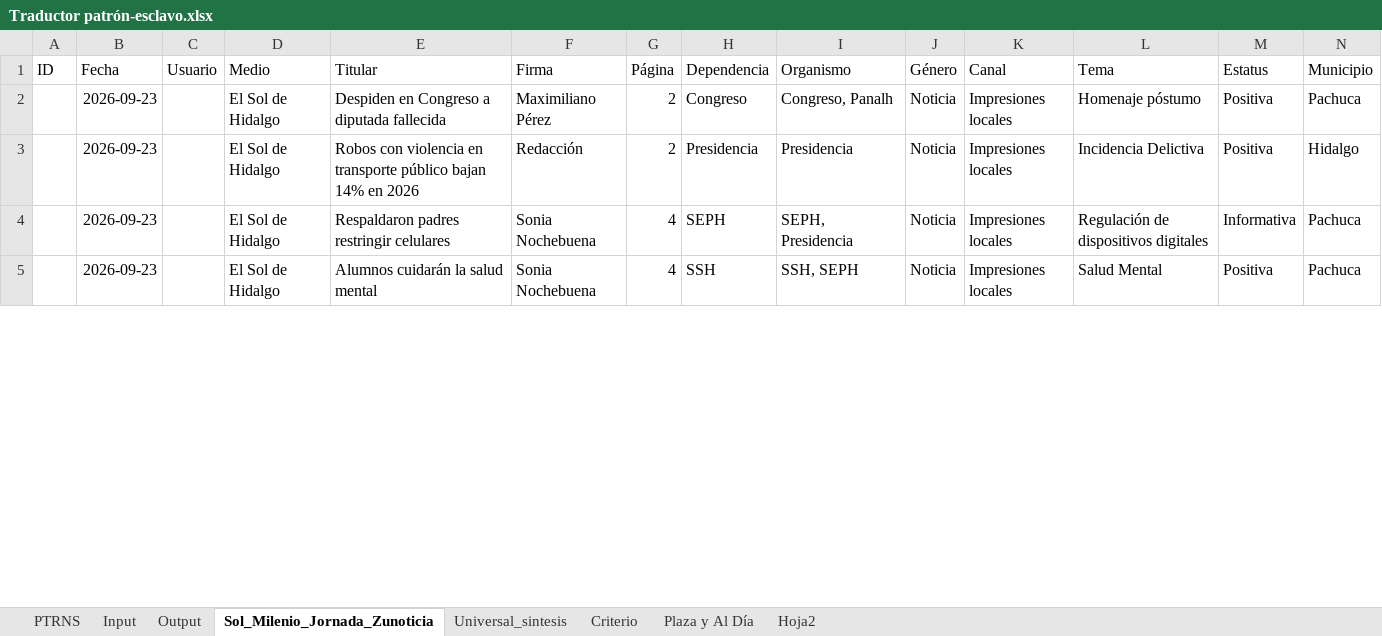
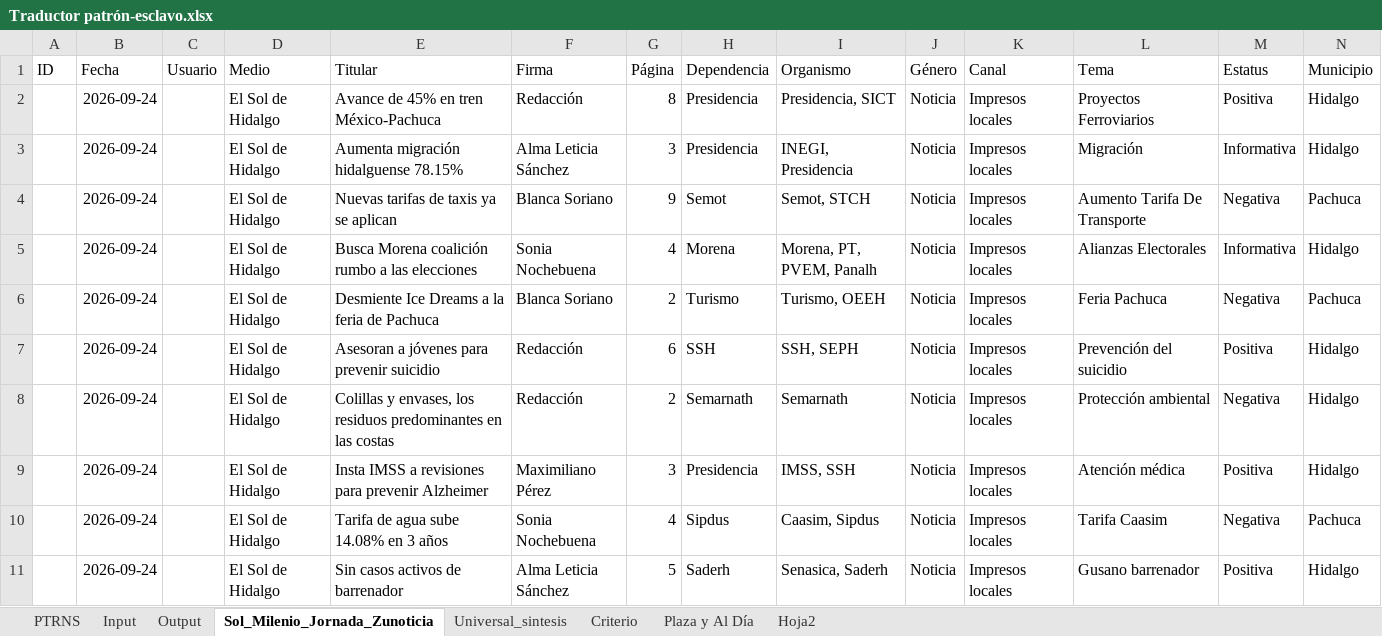
Before and after one commit to thelonious9/capturanotas, an Excel workbook: Traductor patrón-esclavo.xlsx, sheet Sol_Milenio_Jornada_Zunoticia, drawn as a sheet; only a part is shown; values as stored, in another font and other column widths than the file's, no borders; table styles not drawn; removed rows and columns are numbered as before the commit, all else as after; the diff covers the shown part only; the diff names each change by its address in the sheet, - before the commit and + after, or states it on an @@ line.

```diff
--- a/Traductor patrón-esclavo.xlsx (sheet Sol_Milenio_Jornada_Zunoticia)
+++ b/Traductor patrón-esclavo.xlsx (sheet Sol_Milenio_Jornada_Zunoticia)
-row 2:  | 2026-09-23 |  | El Sol de Hidalgo | Despiden en Congreso a diputada fallecida | Maximiliano Pérez | 2 | Congreso | Congreso, Panalh | Noticia | Impresiones locales | Homenaje póstumo | Positiva | Pachuca
-B2 (Fecha): 2026-09-23
+B2 (Fecha): 2026-09-24
-E2 (Titular): Robos con violencia en transporte público bajan 14% en 2026
+E2 (Titular): Avance de 45% en tren México-Pachuca
-G2 (Página): 2
+G2 (Página): 8
-I2 (Organismo): Presidencia
+I2 (Organismo): Presidencia, SICT
-K2 (Canal): Impresiones locales
+K2 (Canal): Impresos locales
-L2 (Tema): Incidencia Delictiva
+L2 (Tema): Proyectos Ferroviarios
+row 3:  | 2026-09-24 |  | El Sol de Hidalgo | Aumenta migración hidalguense 78.15% | Alma Leticia Sánchez | 3 | Presidencia | INEGI, Presidencia | Noticia | Impresos locales | Migración | Informativa | Hidalgo
+row 4:  | 2026-09-24 |  | El Sol de Hidalgo | Nuevas tarifas de taxis ya se aplican | Blanca Soriano | 9 | Semot | Semot, STCH | Noticia | Impresos locales | Aumento Tarifa De Transporte | Negativa | Pachuca
-B5 (Fecha): 2026-09-23
+B5 (Fecha): 2026-09-24
-E5 (Titular): Respaldaron padres restringir celulares
+E5 (Titular): Busca Morena coalición rumbo a las elecciones
-H5 (Dependencia): SEPH
+H5 (Dependencia): Morena
-I5 (Organismo): SEPH, Presidencia
+I5 (Organismo): Morena, PT, PVEM, Panalh
-K5 (Canal): Impresiones locales
+K5 (Canal): Impresos locales
-L5 (Tema): Regulación de dispositivos digitales
+L5 (Tema): Alianzas Electorales
-N5 (Municipio): Pachuca
+N5 (Municipio): Hidalgo
+row 6:  | 2026-09-24 |  | El Sol de Hidalgo | Desmiente Ice Dreams a la feria de Pachuca | Blanca Soriano | 2 | Turismo | Turismo, OEEH | Noticia | Impresos locales | Feria Pachuca | Negativa | Pachuca
+row 7:  | 2026-09-24 |  | El Sol de Hidalgo | Asesoran a jóvenes para prevenir suicidio | Redacción | 6 | SSH | SSH, SEPH | Noticia | Impresos locales | Prevención del suicidio | Positiva | Hidalgo
+row 8:  | 2026-09-24 |  | El Sol de Hidalgo | Colillas y envases, los residuos predominantes en las costas | Redacción | 2 | Semarnath | Semarnath | Noticia | Impresos locales | Protección ambiental | Negativa | Hidalgo
+row 9:  | 2026-09-24 |  | El Sol de Hidalgo | Insta IMSS a revisiones para prevenir Alzheimer | Maximiliano Pérez | 3 | Presidencia | IMSS, SSH | Noticia | Impresos locales | Atención médica | Positiva | Hidalgo
-B10 (Fecha): 2026-09-23
+B10 (Fecha): 2026-09-24
-E10 (Titular): Alumnos cuidarán la salud mental
+E10 (Titular): Tarifa de agua sube 14.08% en 3 años
-H10 (Dependencia): SSH
+H10 (Dependencia): Sipdus
-I10 (Organismo): SSH, SEPH
+I10 (Organismo): Caasim, Sipdus
-K10 (Canal): Impresiones locales
+K10 (Canal): Impresos locales
-L10 (Tema): Salud Mental
+L10 (Tema): Tarifa Caasim
-M10 (Estatus): Positiva
+M10 (Estatus): Negativa
+row 11:  | 2026-09-24 |  | El Sol de Hidalgo | Sin casos activos de barrenador | Alma Leticia Sánchez | 5 | Saderh | Senasica, Saderh | Noticia | Impresos locales | Gusano barrenador | Positiva | Hidalgo
```
Also changed, not shown: 16 added rows, 15 removed rows and 58 edited cells elsewhere in this sheet, sheet Input, sheet Output, sheet PTRNS, sheet Criterio, sheet Plaza y Al Día, sheet Universal_sintesis, tABLA PARA XML.xlsx, 1 other file.
